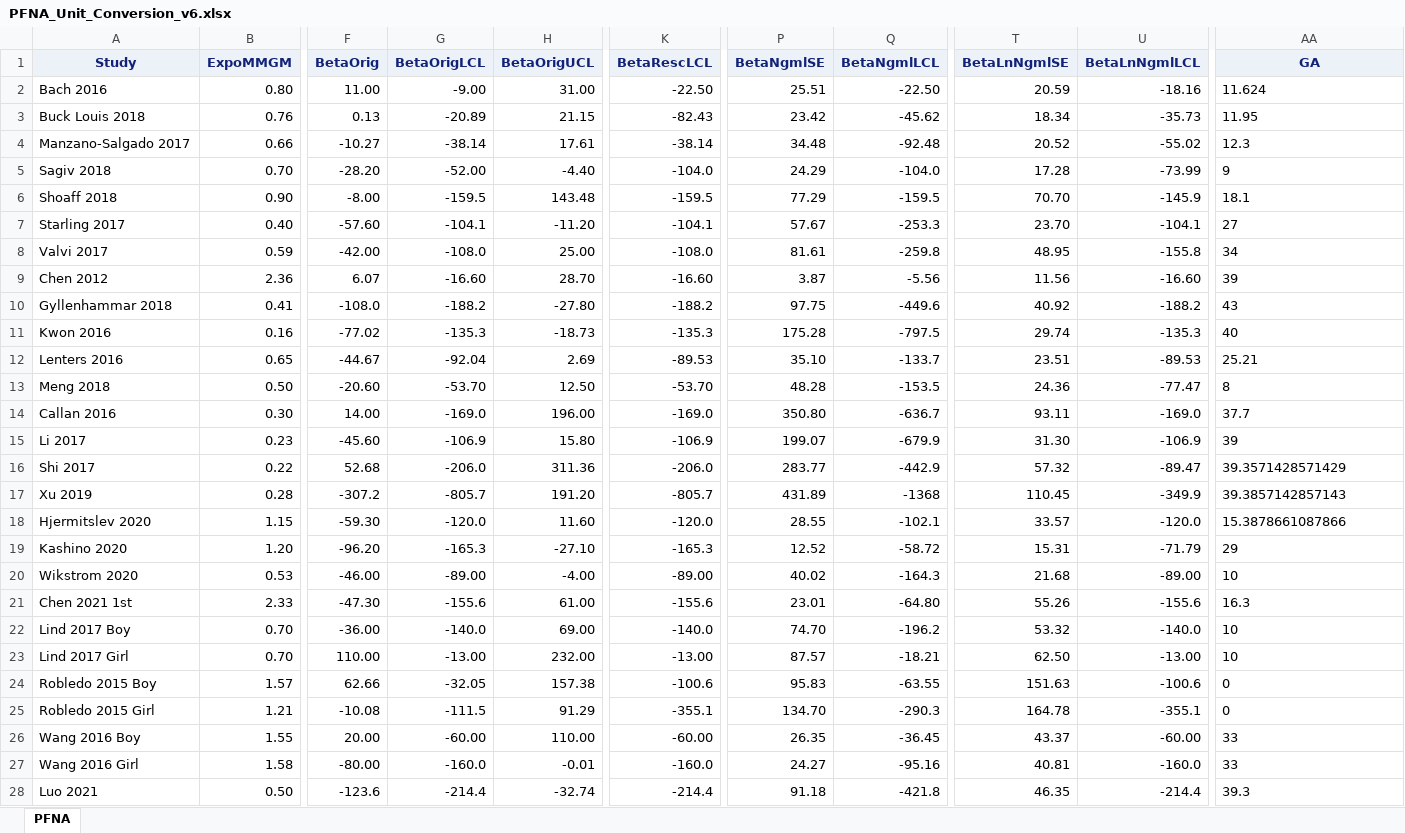
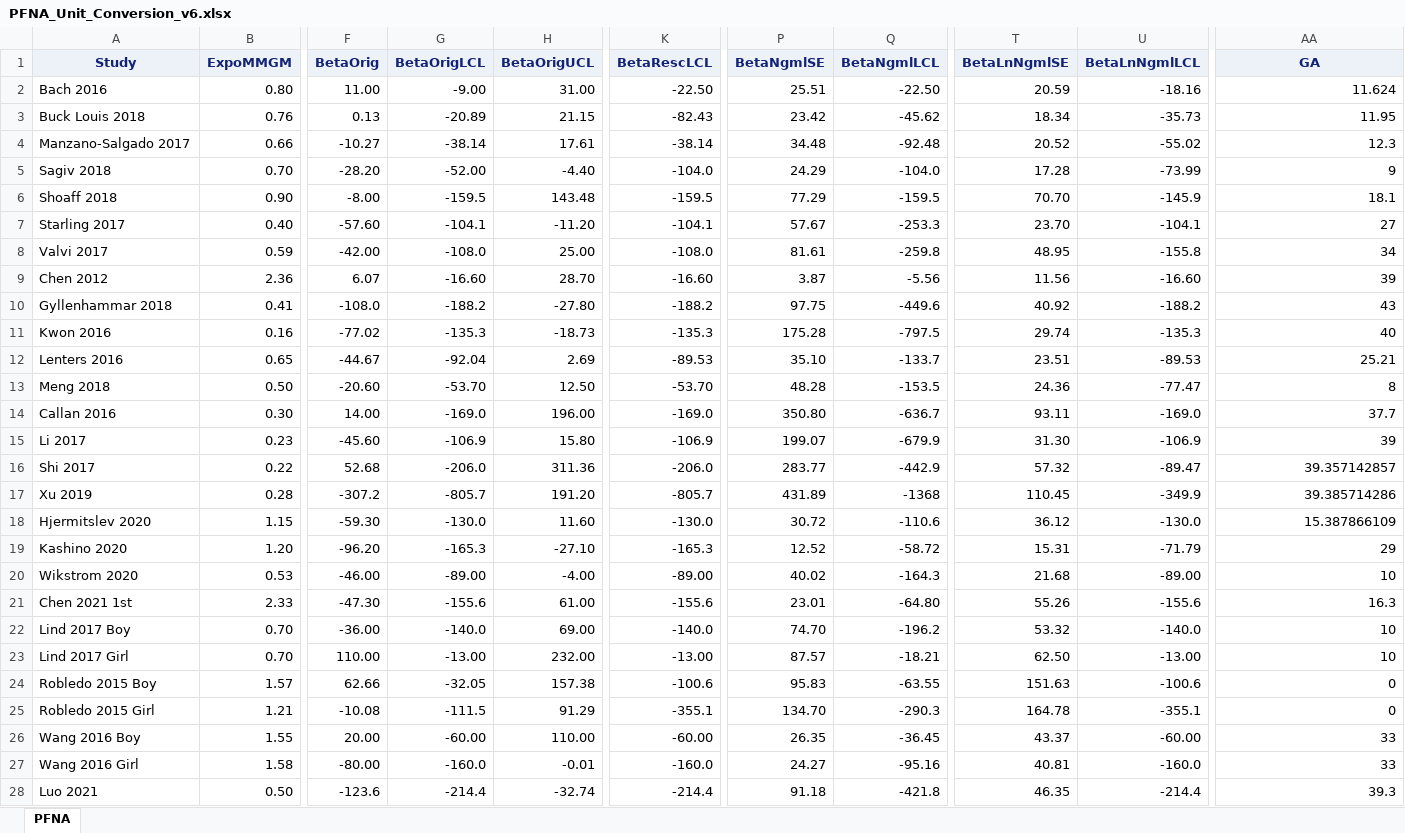
Before and after one commit to USEPA/pfas-birthweight-meta-analysis, an Excel workbook: PFNA_Unit_Conversion_v6.xlsx, sheet PFNA, drawn as a sheet; only a part is shown, gaps mark what is left out; values as stored, in another font and other column widths than the file's, no borders; the diff covers the shown part only; the diff names each change by its address in the sheet, - before the commit and + after, or states it on an @@ line.

Commit message:
Run using final data from 11-2022 lit update
Also update forest plot and section descriptions.

```diff
--- a/PFNA_Unit_Conversion_v6.xlsx (sheet PFNA)
+++ b/PFNA_Unit_Conversion_v6.xlsx (sheet PFNA)
-AA2:AA28 alignment: left
+AA2:AA28 alignment: right
-AA16 (GA): 39.3571428571429
+AA16 (GA): 39.357142857
-AA17 (GA): 39.3857142857143
+AA17 (GA): 39.385714286
-G18 (BetaOrigLCL): -120.0
+G18 (BetaOrigLCL): -130.0
-K18 (BetaRescLCL): -120.0
+K18 (BetaRescLCL): -130.0
-P18 (BetaNgmlSE): 28.55
+P18 (BetaNgmlSE): 30.72
-Q18 (BetaNgmlLCL): -102.1
+Q18 (BetaNgmlLCL): -110.6
-T18 (BetaLnNgmlSE): 33.57
+T18 (BetaLnNgmlSE): 36.12
-U18 (BetaLnNgmlLCL): -120.0
+U18 (BetaLnNgmlLCL): -130.0
-AA18 (GA): 15.3878661087866
+AA18 (GA): 15.387866109
```
Also changed, not shown: 1 added row, 1 removed row, 1 edited cell and cell formats elsewhere in this sheet, Sample_Timing.xlsx, 2 other files.
